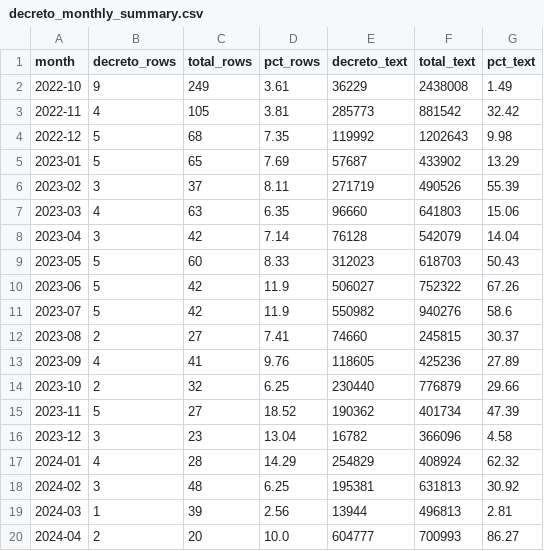
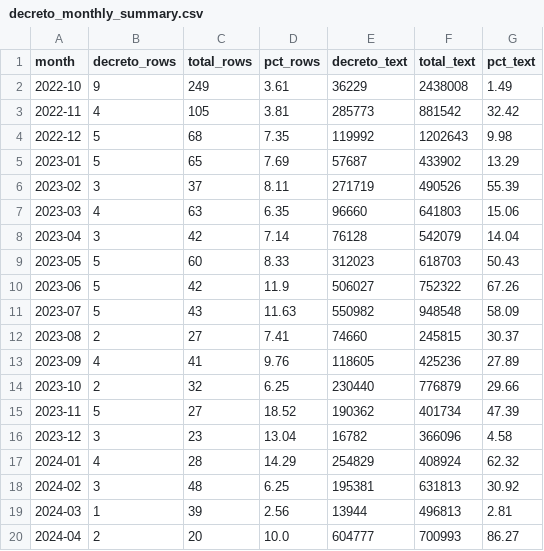
Before and after one commit to dataciviclab/senato-akn, a CSV file: data/derived/decreto_monthly_summary.csv, drawn as a sheet.

```diff
--- a/data/derived/decreto_monthly_summary.csv
+++ b/data/derived/decreto_monthly_summary.csv
@@ -10,3 +10,3 @@ month,decreto_rows,total_rows,pct_rows,decreto_text,total_text,pct_text
 2023-06,5,42,11.9,506027,752322,67.26
-2023-07,5,42,11.9,550982,940276,58.6
+2023-07,5,43,11.63,550982,948548,58.09
 2023-08,2,27,7.41,74660,245815,30.37
```
Also changed, not shown: data/derived/families_summary.csv, 4 other files.
